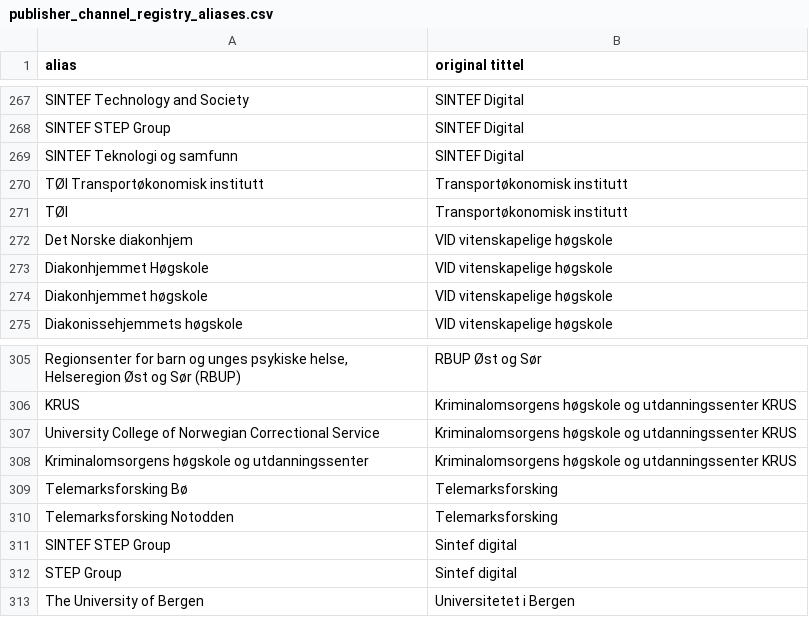
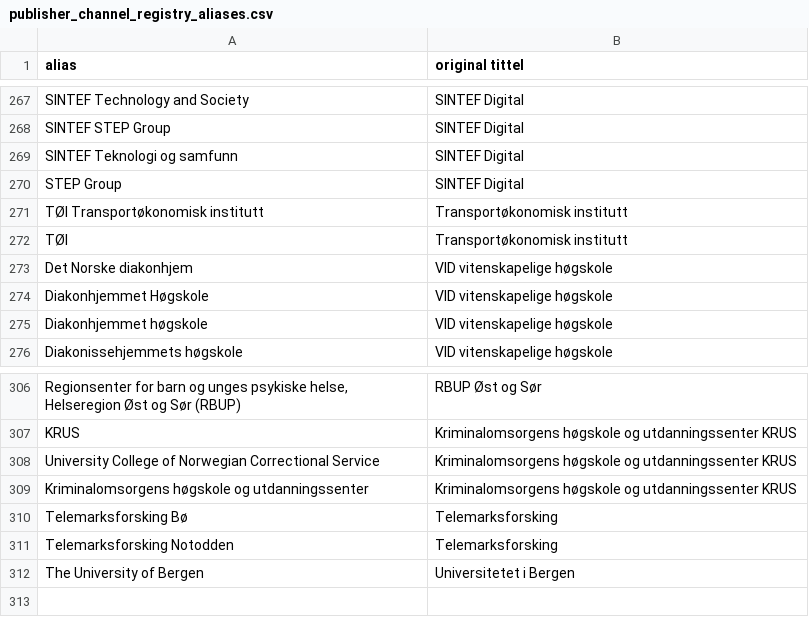
Before and after one commit to BIBSYSDEV/nva-brage-migration, a CSV file: src/main/resources/publisher_channel_registry_aliases.csv, drawn as a sheet; only a part is shown, gaps mark what is left out; removed rows and columns are numbered as before the commit, all else as after; the diff names each change by its address in the sheet, - before the commit and + after, or states it on an @@ line.

Commit message:
fixing dublicate alias

```diff
--- a/src/main/resources/publisher_channel_registry_aliases.csv
+++ b/src/main/resources/publisher_channel_registry_aliases.csv
+row 270: STEP Group | SINTEF Digital
-row 311: SINTEF STEP Group | Sintef digital
-row 312: STEP Group | Sintef digital
```
